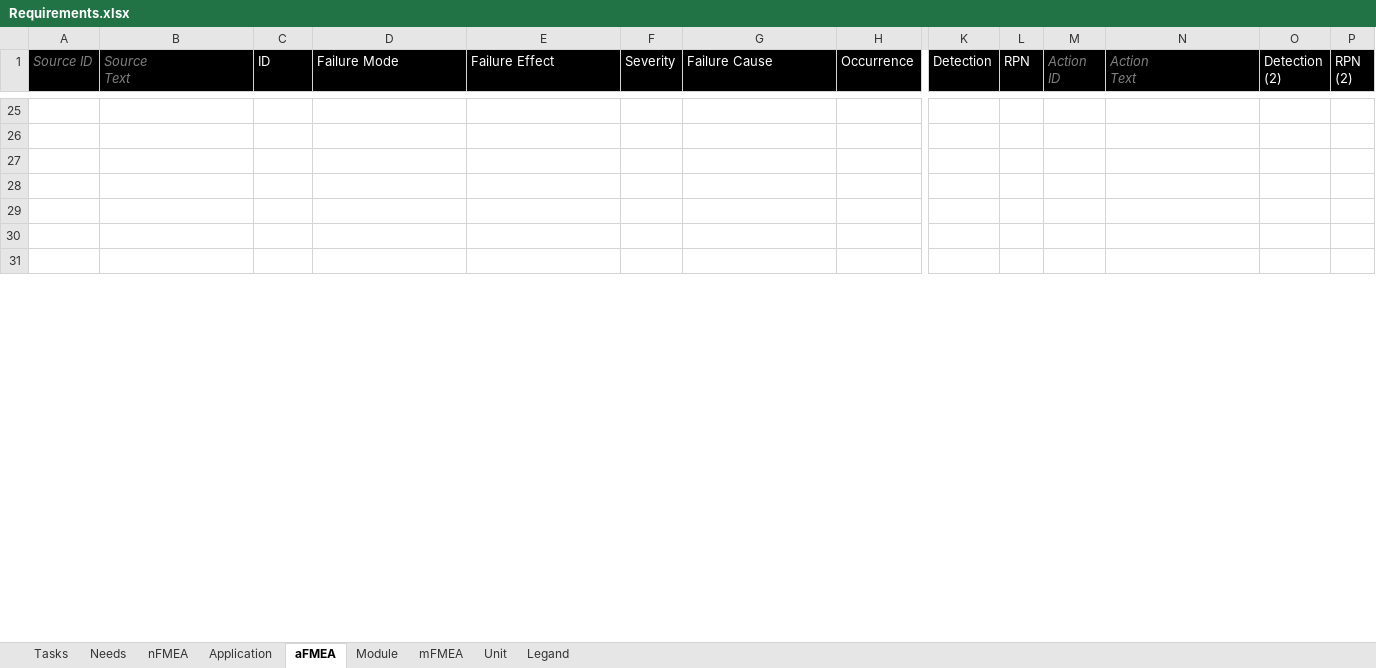
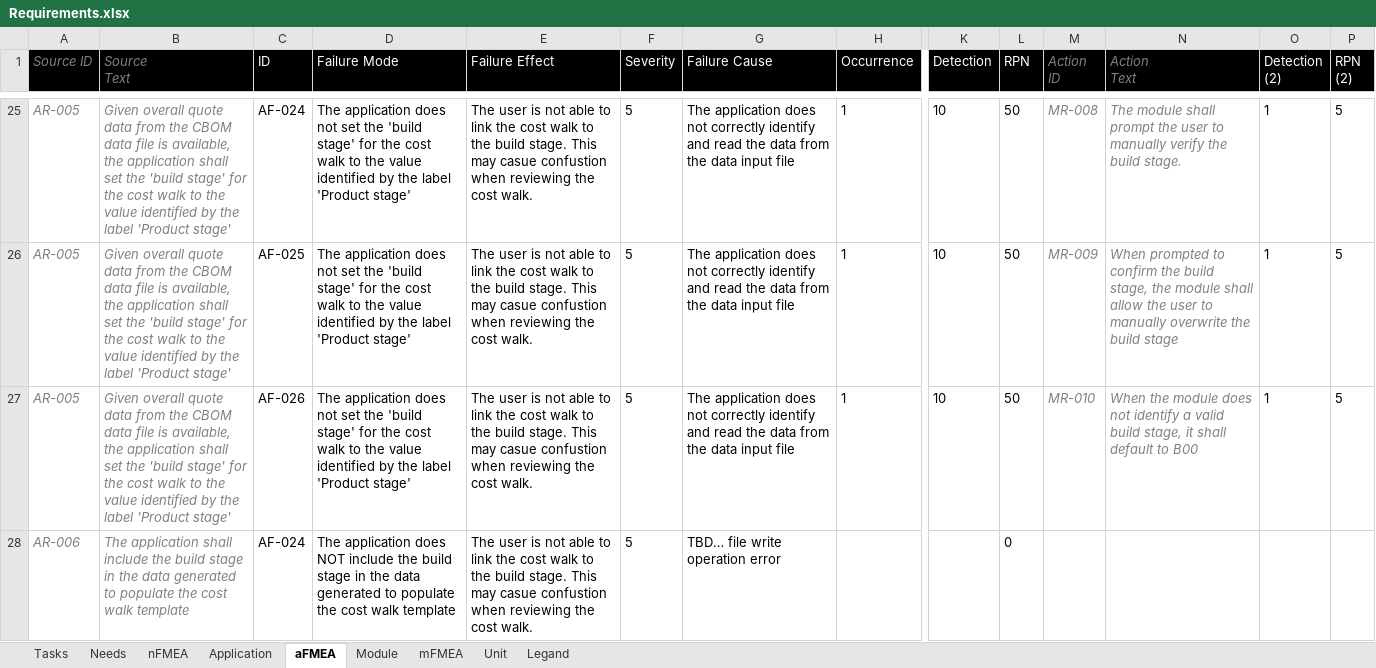
Before and after one commit to biring/BomBuddy, an Excel workbook: docs/Requirements.xlsx, sheet aFMEA, drawn as a sheet; only a part is shown, gaps mark what is left out; values as stored, in another font and other column widths than the file's, no borders; removed rows and columns are numbered as before the commit, all else as after; rows hold the shown columns only; the diff covers the shown part only; the diff names each change by its address in the sheet, - before the commit and + after, or states it on an @@ line.

```diff
--- a/docs/Requirements.xlsx (sheet aFMEA)
+++ b/docs/Requirements.xlsx (sheet aFMEA)
-row 25: (empty)
+row 25: AR-005 | Given overall quote data from the CBOM data file is available, the application shall set the 'build stage' for the cost walk to the value identified by the label 'Product stage' | AF-024 | The application does not set the 'build stage' for the cost walk to the value identified by the label 'Product stage' | The user is not able to link the cost walk to the build stage. This may casue confustion when reviewing the cost walk. | 5 | The application does not correctly identify and read the data from the data input file | 1 | 10 | 50 | MR-008 | The module shall prompt the user to manually verify the build stage. | 1 | 5
-row 26: (empty)
+row 26: AR-005 | Given overall quote data from the CBOM data file is available, the application shall set the 'build stage' for the cost walk to the value identified by the label 'Product stage' | AF-025 | The application does not set the 'build stage' for the cost walk to the value identified by the label 'Product stage' | The user is not able to link the cost walk to the build stage. This may casue confustion when reviewing the cost walk. | 5 | The application does not correctly identify and read the data from the data input file | 1 | 10 | 50 | MR-009 | When prompted to confirm the build stage, the module shall allow the user to manually overwrite the build stage | 1 | 5
-row 27: (empty)
+row 27: AR-005 | Given overall quote data from the CBOM data file is available, the application shall set the 'build stage' for the cost walk to the value identified by the label 'Product stage' | AF-026 | The application does not set the 'build stage' for the cost walk to the value identified by the label 'Product stage' | The user is not able to link the cost walk to the build stage. This may casue confustion when reviewing the cost walk. | 5 | The application does not correctly identify and read the data from the data input file | 1 | 10 | 50 | MR-010 | When the module does not identify a valid build stage, it shall default to B00 | 1 | 5
-row 28: (empty)
+row 28: AR-006 | The application shall include the build stage in the data generated to populate the cost walk template | AF-024 | The application does NOT include the build stage in the data generated to populate the cost walk template | The user is not able to link the cost walk to the build stage. This may casue confustion when reviewing the cost walk. | 5 | TBD… file write operation error |  |  | 0
-row 29: (empty)
-row 30: (empty)
-row 31: (empty)
```
Also changed, not shown: 6 removed rows, 332 edited cells and cell formats elsewhere in this sheet, sheet Module, sheet nFMEA, sheet Legand, formulas that keep their value, 4 other files.
